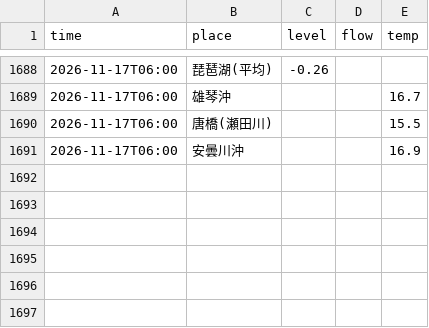
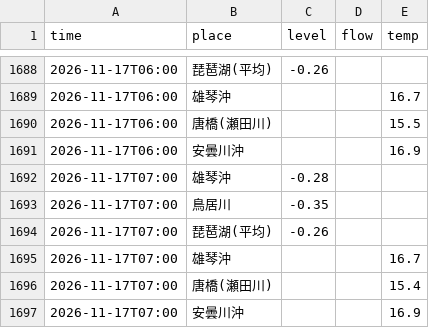
Before and after one commit to biwafishing/biwako-opendata, a CSV file: data/observations.csv, drawn as a sheet; only a part is shown, gaps mark what is left out.

```diff
--- a/data/observations.csv
+++ b/data/observations.csv
@@ -1691 +1691,7 @@ time,place,level,flow,temp
 2026-11-17T06:00,安曇川沖,,,16.9
+2026-11-17T07:00,雄琴沖,-0.28,,
+2026-11-17T07:00,鳥居川,-0.35,,
+2026-11-17T07:00,琵琶湖(平均),-0.26,,
+2026-11-17T07:00,雄琴沖,,,16.7
+2026-11-17T07:00,唐橋(瀬田川),,,15.4
+2026-11-17T07:00,安曇川沖,,,16.9
```
Also changed, not shown: data/rivers.csv, 5 other files.
